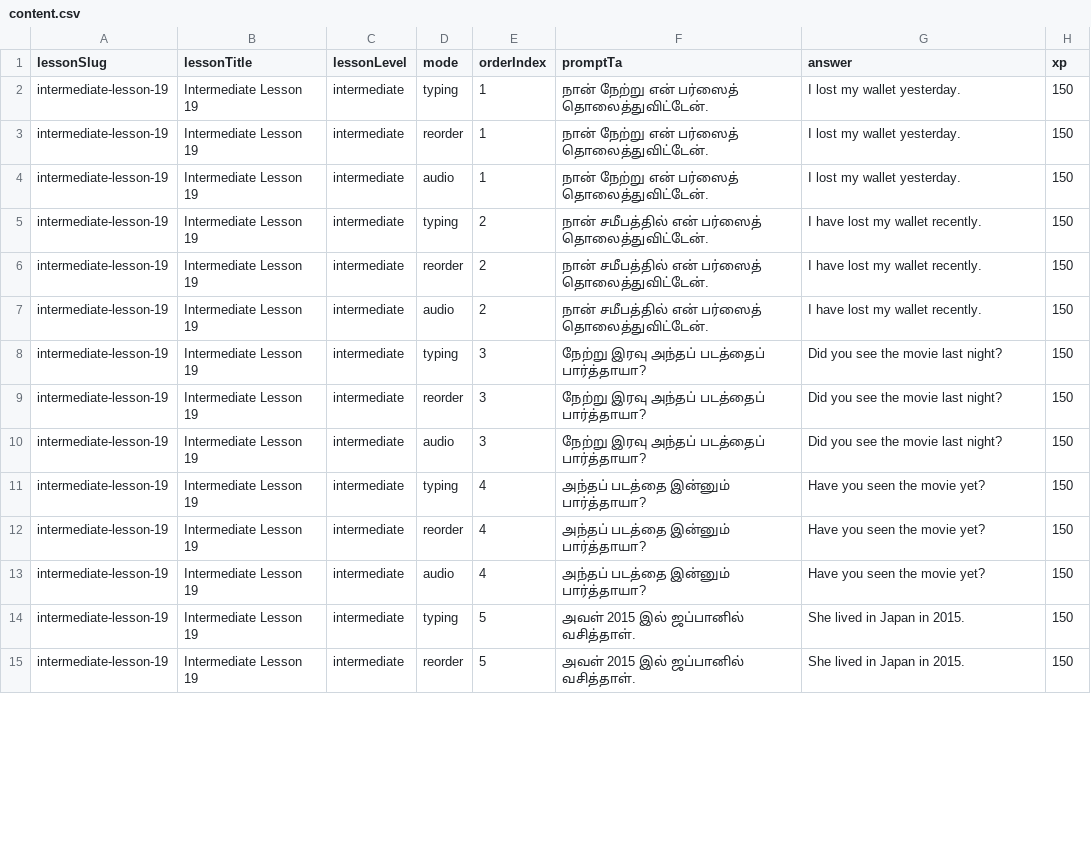
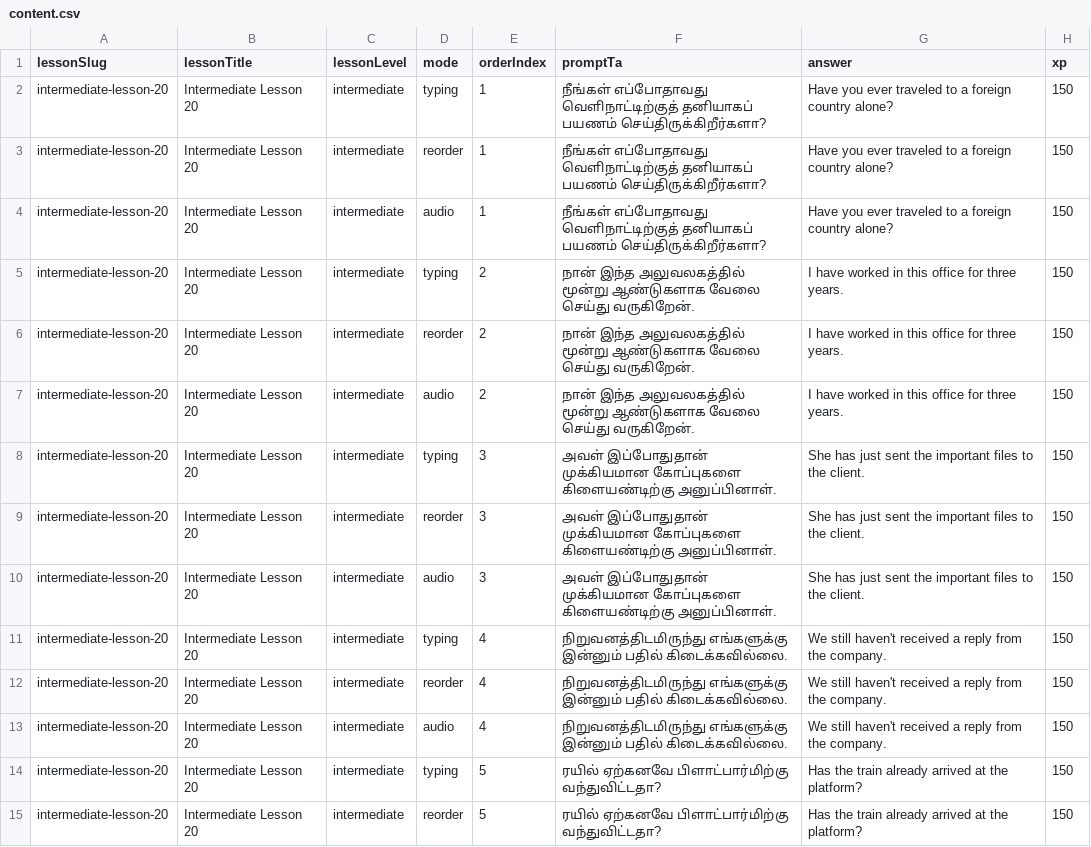
Before and after one commit to Gcoastarvi/fluencyjet-sentence-master, a CSV file: content.csv, drawn as a sheet; only a part is shown; the diff covers the shown part only.

```diff
--- a/content.csv
+++ b/content.csv
@@ -1,15 +1,15 @@
 lessonSlug,lessonTitle,lessonLevel,mode,orderIndex,promptTa,answer,xp
-intermediate-lesson-19,Intermediate Lesson 19,intermediate,typing,1,"நான் நேற்று என் பர்ஸைத் தொலைத்துவிட்டேன்.","I lost my wallet yesterday.",150
-intermediate-lesson-19,Intermediate Lesson 19,intermediate,reorder,1,"நான் நேற்று என் பர்ஸைத் தொலைத்துவிட்டேன்.","I lost my wallet yesterday.",150
-intermediate-lesson-19,Intermediate Lesson 19,intermediate,audio,1,"நான் நேற்று என் பர்ஸைத் தொலைத்துவிட்டேன்.","I lost my wallet yesterday.",150
-intermediate-lesson-19,Intermediate Lesson 19,intermediate,typing,2,"நான் சமீபத்தில் என் பர்ஸைத் தொலைத்துவிட்டேன்.","I have lost my wallet recently.",150
-intermediate-lesson-19,Intermediate Lesson 19,intermediate,reorder,2,"நான் சமீபத்தில் என் பர்ஸைத் தொலைத்துவிட்டேன்.","I have lost my wallet recently.",150
-intermediate-lesson-19,Intermediate Lesson 19,intermediate,audio,2,"நான் சமீபத்தில் என் பர்ஸைத் தொலைத்துவிட்டேன்.","I have lost my wallet recently.",150
-intermediate-lesson-19,Intermediate Lesson 19,intermediate,typing,3,"நேற்று இரவு அந்தப் படத்தைப் பார்த்தாயா?","Did you see the movie last night?",150
-intermediate-lesson-19,Intermediate Lesson 19,intermediate,reorder,3,"நேற்று இரவு அந்தப் படத்தைப் பார்த்தாயா?","Did you see the movie last night?",150
-intermediate-lesson-19,Intermediate Lesson 19,intermediate,audio,3,"நேற்று இரவு அந்தப் படத்தைப் பார்த்தாயா?","Did you see the movie last night?",150
-intermediate-lesson-19,Intermediate Lesson 19,intermediate,typing,4,"அந்தப் படத்தை இன்னும் பார்த்தாயா?","Have you seen the movie yet?",150
-intermediate-lesson-19,Intermediate Lesson 19,intermediate,reorder,4,"அந்தப் படத்தை இன்னும் பார்த்தாயா?","Have you seen the movie yet?",150
-intermediate-lesson-19,Intermediate Lesson 19,intermediate,audio,4,"அந்தப் படத்தை இன்னும் பார்த்தாயா?","Have you seen the movie yet?",150
-intermediate-lesson-19,Intermediate Lesson 19,intermediate,typing,5,"அவள் 2015 இல் ஜப்பானில் வசித்தாள்.","She lived in Japan in 2015.",150
-intermediate-lesson-19,Intermediate Lesson 19,intermediate,reorder,5,"அவள் 2015 இல் ஜப்பானில் வசித்தாள்.","She lived in Japan in 2015.",150
+intermediate-lesson-20,Intermediate Lesson 20,intermediate,typing,1,"நீங்கள் எப்போதாவது வெளிநாட்டிற்குத் தனியாகப் பயணம் செய்திருக்கிறீர்களா?","Have you ever traveled to a foreign country alone?",150
+intermediate-lesson-20,Intermediate Lesson 20,intermediate,reorder,1,"நீங்கள் எப்போதாவது வெளிநாட்டிற்குத் தனியாகப் பயணம் செய்திருக்கிறீர்களா?","Have you ever traveled to a foreign country alone?",150
+intermediate-lesson-20,Intermediate Lesson 20,intermediate,audio,1,"நீங்கள் எப்போதாவது வெளிநாட்டிற்குத் தனியாகப் பயணம் செய்திருக்கிறீர்களா?","Have you ever traveled to a foreign country alone?",150
+intermediate-lesson-20,Intermediate Lesson 20,intermediate,typing,2,"நான் இந்த அலுவலகத்தில் மூன்று ஆண்டுகளாக வேலை செய்து வருகிறேன்.","I have worked in this office for three years.",150
+intermediate-lesson-20,Intermediate Lesson 20,intermediate,reorder,2,"நான் இந்த அலுவலகத்தில் மூன்று ஆண்டுகளாக வேலை செய்து வருகிறேன்.","I have worked in this office for three years.",150
+intermediate-lesson-20,Intermediate Lesson 20,intermediate,audio,2,"நான் இந்த அலுவலகத்தில் மூன்று ஆண்டுகளாக வேலை செய்து வருகிறேன்.","I have worked in this office for three years.",150
+intermediate-lesson-20,Intermediate Lesson 20,intermediate,typing,3,"அவள் இப்போதுதான் முக்கியமான கோப்புகளை கிளையண்டிற்கு அனுப்பினாள்.","She has just sent the important files to the client.",150
+intermediate-lesson-20,Intermediate Lesson 20,intermediate,reorder,3,"அவள் இப்போதுதான் முக்கியமான கோப்புகளை கிளையண்டிற்கு அனுப்பினாள்.","She has just sent the important files to the client.",150
+intermediate-lesson-20,Intermediate Lesson 20,intermediate,audio,3,"அவள் இப்போதுதான் முக்கியமான கோப்புகளை கிளையண்டிற்கு அனுப்பினாள்.","She has just sent the important files to the client.",150
+intermediate-lesson-20,Intermediate Lesson 20,intermediate,typing,4,"நிறுவனத்திடமிருந்து எங்களுக்கு இன்னும் பதில் கிடைக்கவில்லை.","We still haven't received a reply from the company.",150
+intermediate-lesson-20,Intermediate Lesson 20,intermediate,reorder,4,"நிறுவனத்திடமிருந்து எங்களுக்கு இன்னும் பதில் கிடைக்கவில்லை.","We still haven't received a reply from the company.",150
+intermediate-lesson-20,Intermediate Lesson 20,intermediate,audio,4,"நிறுவனத்திடமிருந்து எங்களுக்கு இன்னும் பதில் கிடைக்கவில்லை.","We still haven't received a reply from the company.",150
+intermediate-lesson-20,Intermediate Lesson 20,intermediate,typing,5,"ரயில் ஏற்கனவே பிளாட்பார்மிற்கு வந்துவிட்டதா?","Has the train already arrived at the platform?",150
+intermediate-lesson-20,Intermediate Lesson 20,intermediate,reorder,5,"ரயில் ஏற்கனவே பிளாட்பார்மிற்கு வந்துவிட்டதா?","Has the train already arrived at the platform?",150
```
Also changed, not shown: 6 removed rows and 88 edited cells elsewhere in this file, 2 other files.
